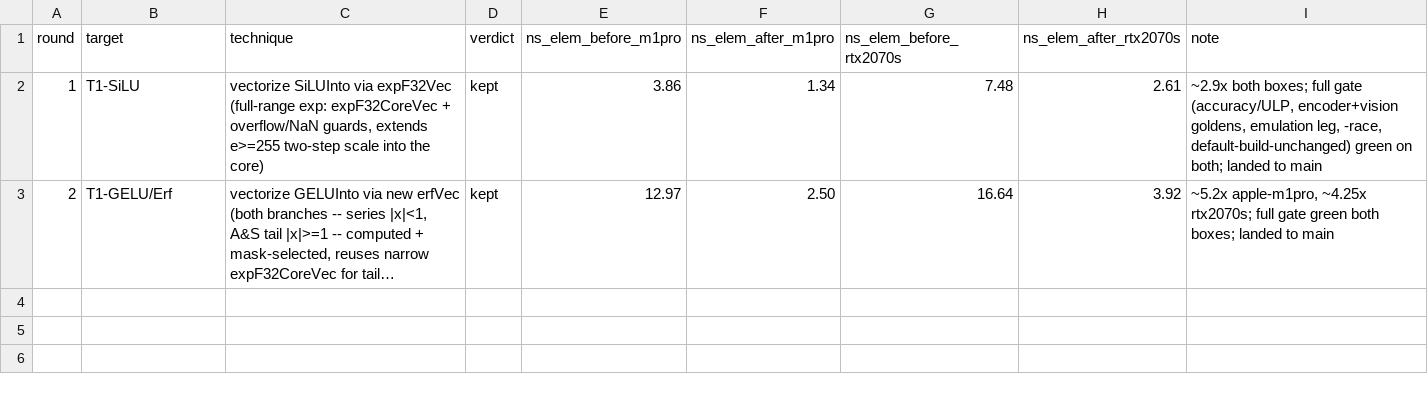
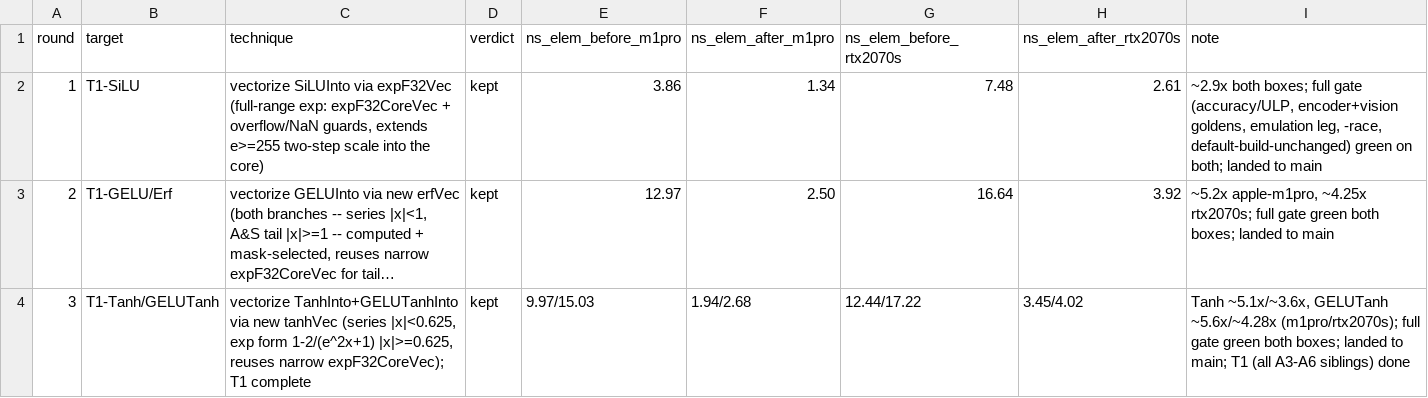
Before and after one commit to masacento/aikit, a TSV file: results.tsv, drawn as a sheet; long unchanged cells end in …; the diff names each change by its address in the sheet, - before the commit and + after, or states it on an @@ line.

```diff
--- a/results.tsv
+++ b/results.tsv
+row 4: 3 | T1-Tanh/GELUTanh | vectorize TanhInto+GELUTanhInto via new tanhVec (series |x|<0.625, exp form 1-2/(e^2x+1) |x|>=0.625, reuses narrow expF32CoreVec); T1 complete | kept | 9.97/15.03 | 1.94/2.68 | 12.44/17.22 | 3.45/4.02 | Tanh ~5.1x/~3.6x, GELUTanh ~5.6x/~4.28x (m1pro/rtx2070s); full gate green both boxes; landed to main; T1 (all A3-A6 siblings) done
```
Also changed, not shown: 6 other files.
